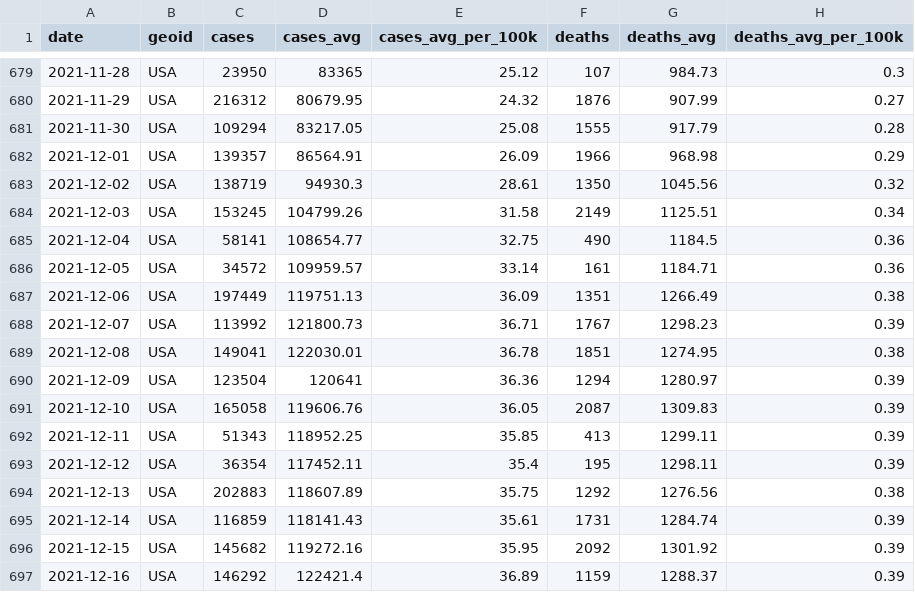
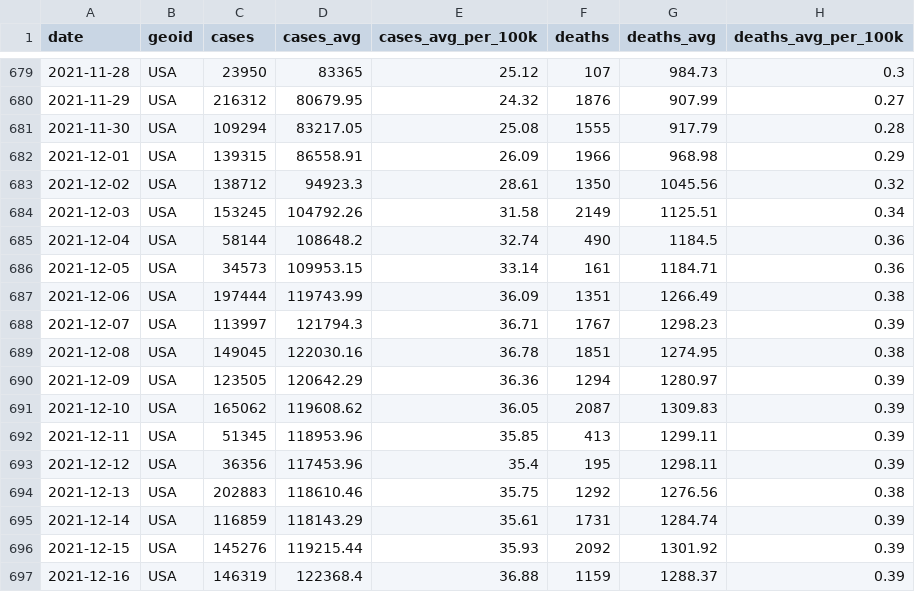
Before and after one commit to goedman/CovidNYT.jl, a CSV file: data/rolling-averages/us.csv, drawn as a sheet; only a part is shown, gaps mark what is left out; the diff covers the shown part only.

```diff
--- a/data/rolling-averages/us.csv
+++ b/data/rolling-averages/us.csv
@@ -681,17 +681,17 @@ date,geoid,cases,cases_avg,cases_avg_per_100k,deaths,deaths_avg,deaths_avg_per_1
 2021-11-30,USA,109294,83217.05,25.08,1555,917.79,0.28
-2021-12-01,USA,139357,86564.91,26.09,1966,968.98,0.29
-2021-12-02,USA,138719,94930.3,28.61,1350,1045.56,0.32
-2021-12-03,USA,153245,104799.26,31.58,2149,1125.51,0.34
-2021-12-04,USA,58141,108654.77,32.75,490,1184.5,0.36
-2021-12-05,USA,34572,109959.57,33.14,161,1184.71,0.36
-2021-12-06,USA,197449,119751.13,36.09,1351,1266.49,0.38
-2021-12-07,USA,113992,121800.73,36.71,1767,1298.23,0.39
-2021-12-08,USA,149041,122030.01,36.78,1851,1274.95,0.38
-2021-12-09,USA,123504,120641,36.36,1294,1280.97,0.39
-2021-12-10,USA,165058,119606.76,36.05,2087,1309.83,0.39
-2021-12-11,USA,51343,118952.25,35.85,413,1299.11,0.39
-2021-12-12,USA,36354,117452.11,35.4,195,1298.11,0.39
-2021-12-13,USA,202883,118607.89,35.75,1292,1276.56,0.38
-2021-12-14,USA,116859,118141.43,35.61,1731,1284.74,0.39
-2021-12-15,USA,145682,119272.16,35.95,2092,1301.92,0.39
-2021-12-16,USA,146292,122421.4,36.89,1159,1288.37,0.39
+2021-12-01,USA,139315,86558.91,26.09,1966,968.98,0.29
+2021-12-02,USA,138712,94923.3,28.61,1350,1045.56,0.32
+2021-12-03,USA,153245,104792.26,31.58,2149,1125.51,0.34
+2021-12-04,USA,58144,108648.2,32.74,490,1184.5,0.36
+2021-12-05,USA,34573,109953.15,33.14,161,1184.71,0.36
+2021-12-06,USA,197444,119743.99,36.09,1351,1266.49,0.38
+2021-12-07,USA,113997,121794.3,36.71,1767,1298.23,0.39
+2021-12-08,USA,149045,122030.16,36.78,1851,1274.95,0.38
+2021-12-09,USA,123505,120642.29,36.36,1294,1280.97,0.39
+2021-12-10,USA,165062,119608.62,36.05,2087,1309.83,0.39
+2021-12-11,USA,51345,118953.96,35.85,413,1299.11,0.39
+2021-12-12,USA,36356,117453.96,35.4,195,1298.11,0.39
+2021-12-13,USA,202883,118610.46,35.75,1292,1276.56,0.38
+2021-12-14,USA,116859,118143.29,35.61,1731,1284.74,0.39
+2021-12-15,USA,145276,119215.44,35.93,2092,1301.92,0.39
+2021-12-16,USA,146319,122368.4,36.88,1159,1288.37,0.39
```
Also changed, not shown: 13 added rows and 51 edited cells elsewhere in this file, data/live/us-counties.csv, data/live/us-states.csv, 9 other files.
